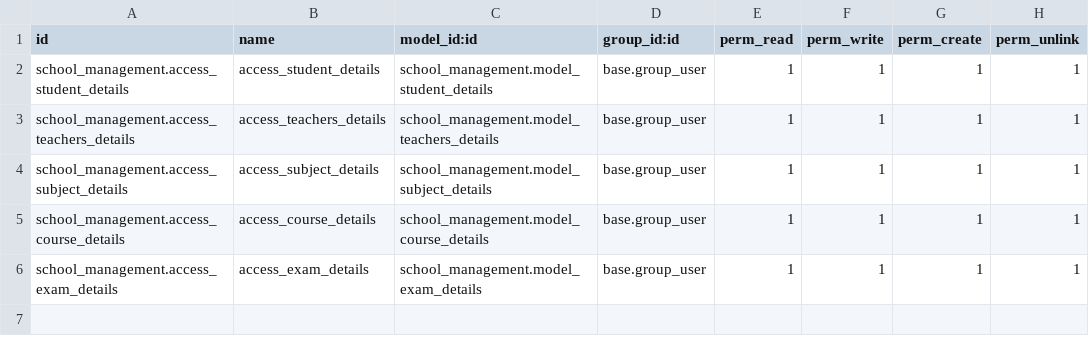
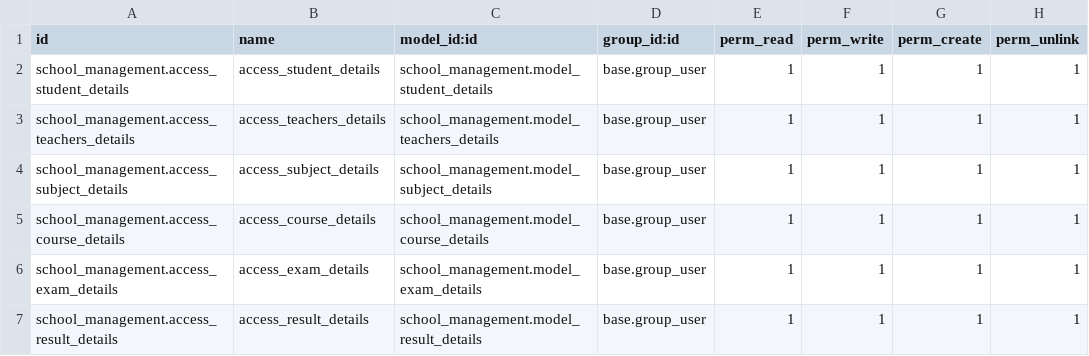
Before and after one commit to bizzappdevtitans/krupali_thakkar, a CSV file: school_management/security/ir.model.access.csv, drawn as a sheet.

Commit message:
Add new Model result

```diff
--- a/school_management/security/ir.model.access.csv
+++ b/school_management/security/ir.model.access.csv
@@ -6 +6,2 @@ school_management.access_course_details,access_course_details,school_management.
 school_management.access_exam_details,access_exam_details,school_management.model_exam_details,base.group_user,1,1,1,1
+school_management.access_result_details,access_result_details,school_management.model_result_details,base.group_user,1,1,1,1
```
Also changed, not shown: 10 other files.
